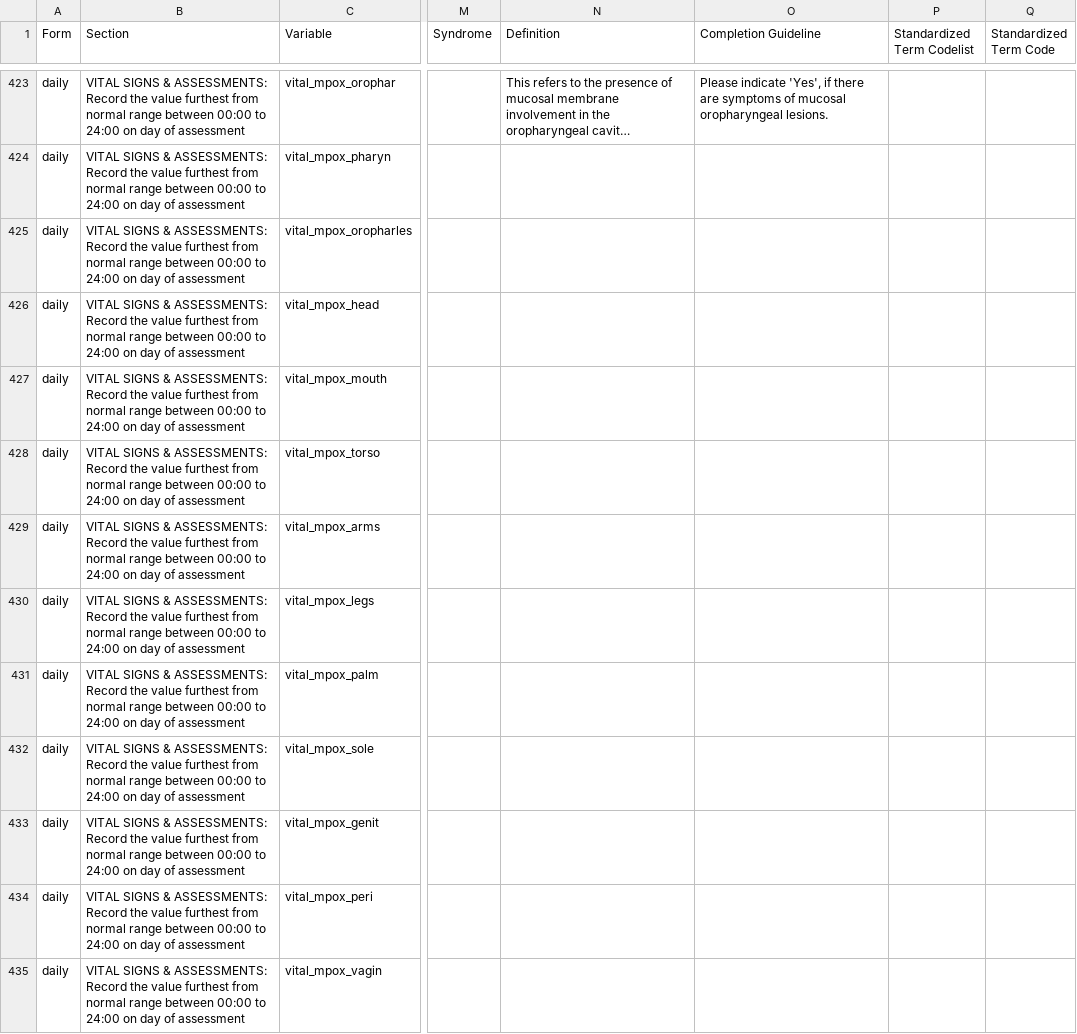
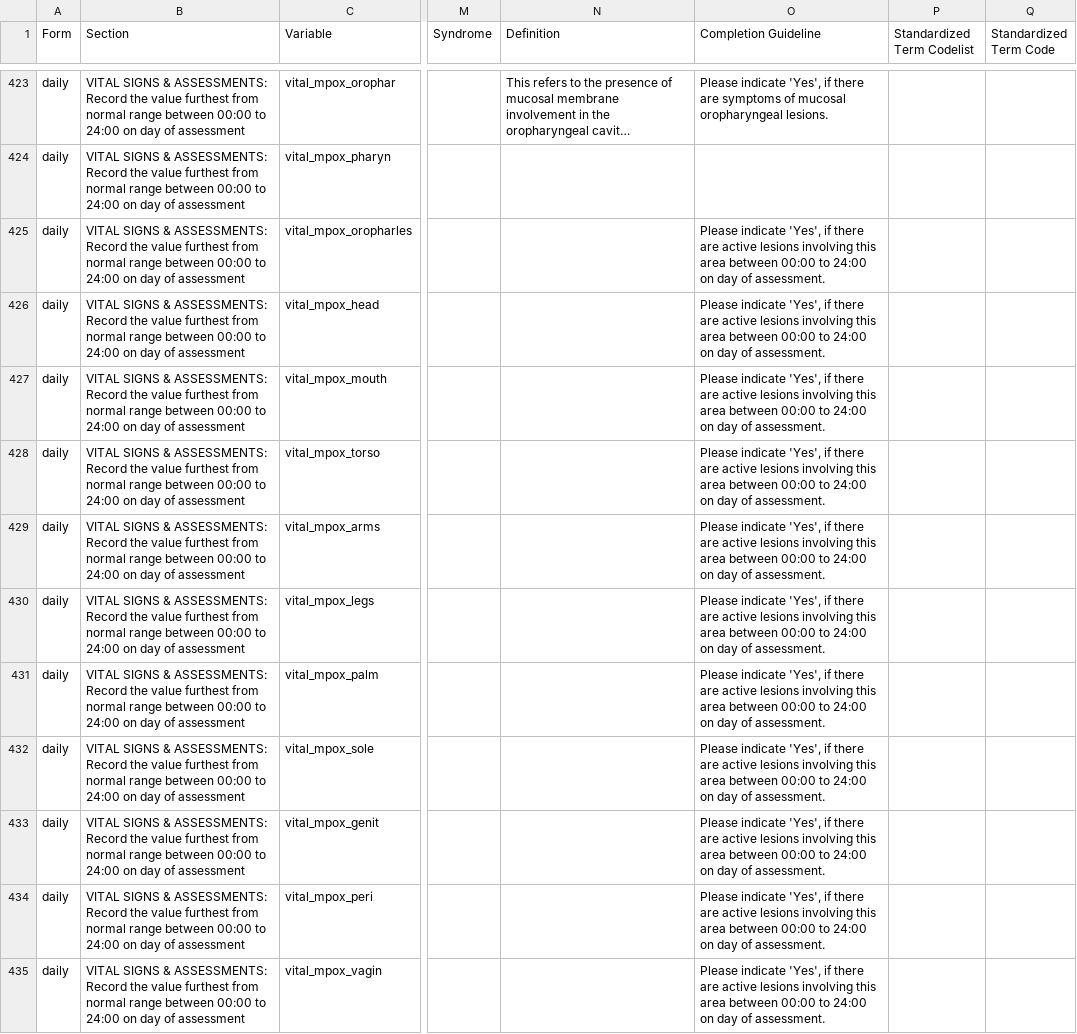
Before and after one commit to ISARICResearch/DataPlatform, a CSV file: ARCH/ARCH1.0.0/ARCH.csv, drawn as a sheet; only a part is shown, gaps mark what is left out; long unchanged cells end in …; the diff covers the shown part only; the diff names each change by its address in the sheet, - before the commit and + after, or states it on an @@ line.

```diff
--- a/ARCH/ARCH1.0.0/ARCH.csv
+++ b/ARCH/ARCH1.0.0/ARCH.csv
-O425:O435 (Completion Guideline): (empty)
+O425:O435 (Completion Guideline): Please indicate 'Yes', if there are active lesions involving this area between 00:00 to 24:00 on day of assessment.
```
Also changed, not shown: 39 edited cells elsewhere in this file.
